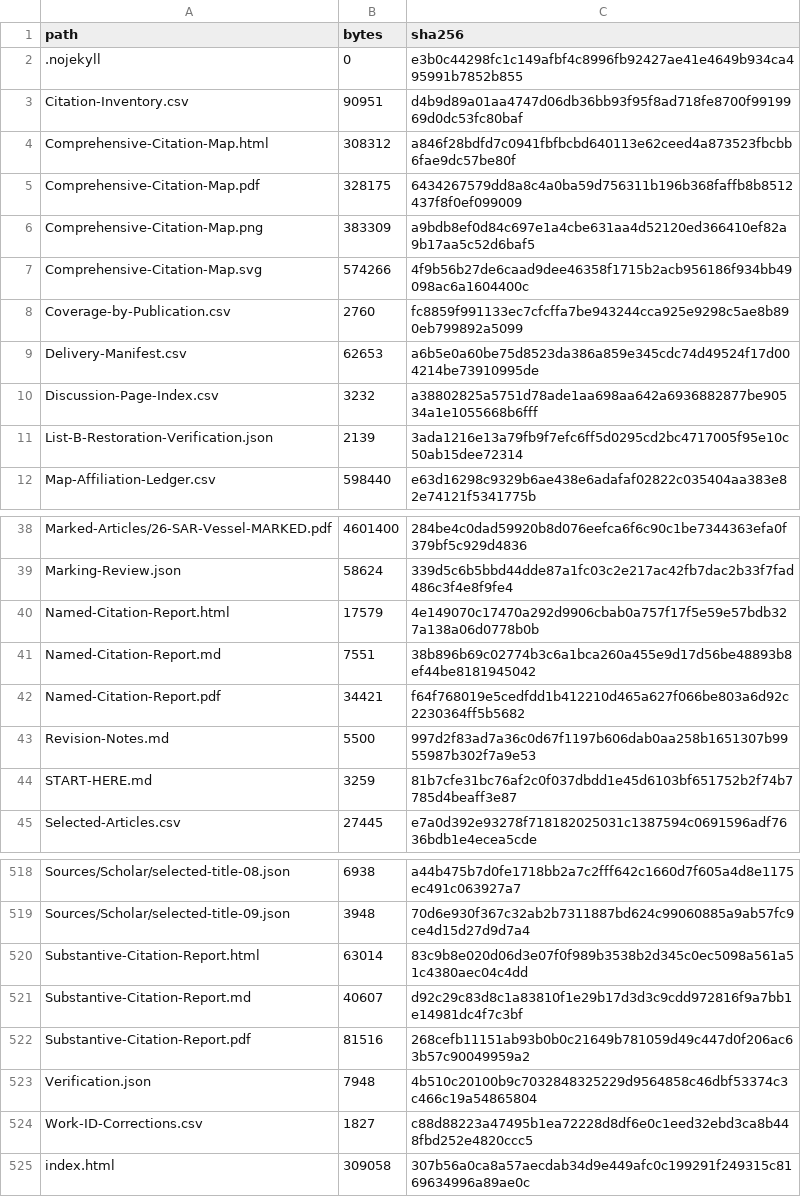
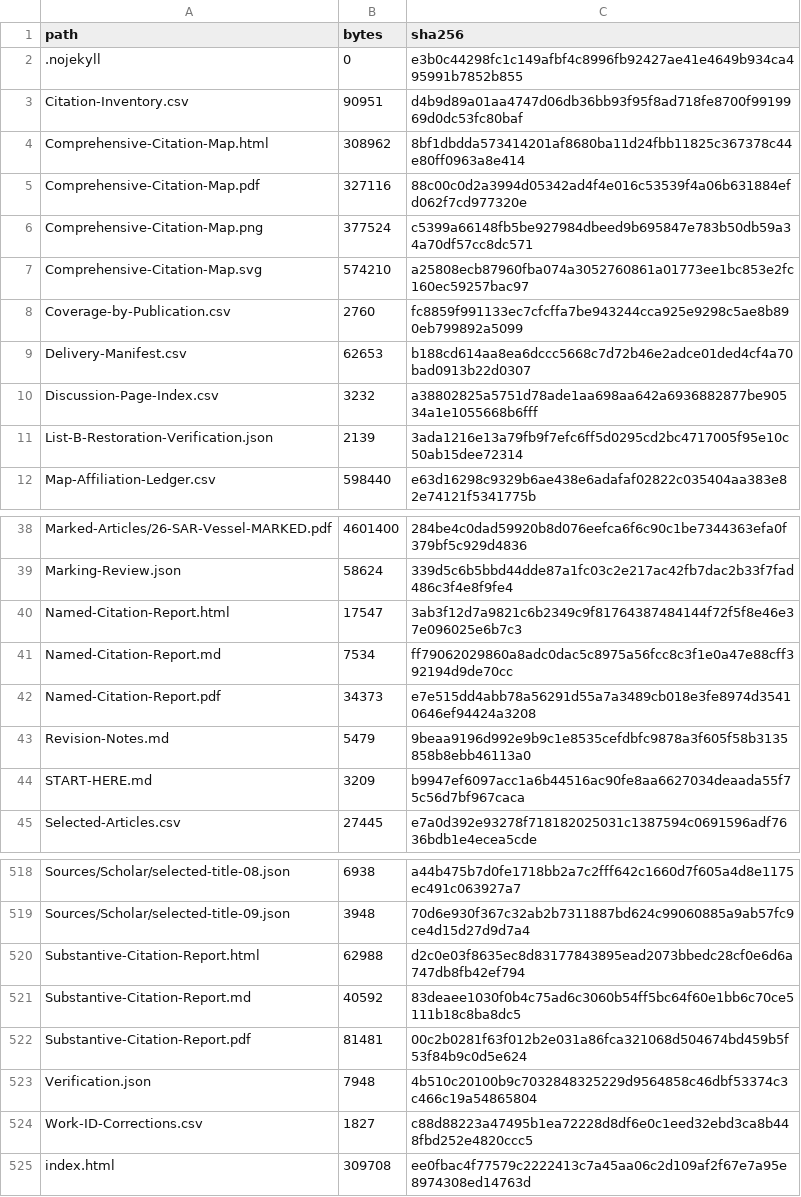
Before and after one commit to sjain-stanford/scholar-survey, a CSV file: provenance/Research-Manifest.csv, drawn as a sheet; only a part is shown, gaps mark what is left out.

```diff
--- a/provenance/Research-Manifest.csv
+++ b/provenance/Research-Manifest.csv
@@ -3,8 +3,8 @@ path,bytes,sha256
 Citation-Inventory.csv,90951,d4b9d89a01aa4747d06db36bb93f95f8ad718fe8700f9919969d0dc53fc80baf
-Comprehensive-Citation-Map.html,308312,a846f28bdfd7c0941fbfbcbd640113e62ceed4a873523fbcbb6fae9dc57be80f
-Comprehensive-Citation-Map.pdf,328175,6434267579dd8a8c4a0ba59d756311b196b368faffb8b8512437f8f0ef099009
-Comprehensive-Citation-Map.png,383309,a9bdb8ef0d84c697e1a4cbe631aa4d52120ed366410ef82a9b17aa5c52d6baf5
-Comprehensive-Citation-Map.svg,574266,4f9b56b27de6caad9dee46358f1715b2acb956186f934bb49098ac6a1604400c
+Comprehensive-Citation-Map.html,308962,8bf1dbdda573414201af8680ba11d24fbb11825c367378c44e80ff0963a8e414
+Comprehensive-Citation-Map.pdf,327116,88c00c0d2a3994d05342ad4f4e016c53539f4a06b631884efd062f7cd977320e
+Comprehensive-Citation-Map.png,377524,c5399a66148fb5be927984dbeed9b695847e783b50db59a34a70df57cc8dc571
+Comprehensive-Citation-Map.svg,574210,a25808ecb87960fba074a3052760861a01773ee1bc853e2fc160ec59257bac97
 Coverage-by-Publication.csv,2760,fc8859f991133ec7cfcffa7be943244cca925e9298c5ae8b890eb799892a5099
-Delivery-Manifest.csv,62653,a6b5e0a60be75d8523da386a859e345cdc74d49524f17d004214be73910995de
+Delivery-Manifest.csv,62653,b188cd614aa8ea6dccc5668c7d72b46e2adce01ded4cf4a70bad0913b22d0307
 Discussion-Page-Index.csv,3232,a38802825a5751d78ade1aa698aa642a6936882877be90534a1e1055668b6fff
@@ -39,7 +39,7 @@ Marked-Articles/26-SAR-Vessel-MARKED.pdf,4601400,284be4c0dad59920b8d076eefca6f6c
 Marking-Review.json,58624,339d5c6b5bbd44dde87a1fc03c2e217ac42fb7dac2b33f7fad486c3f4e8f9fe4
-Named-Citation-Report.html,17579,4e149070c17470a292d9906cbab0a757f17f5e59e57bdb327a138a06d0778b0b
-Named-Citation-Report.md,7551,38b896b69c02774b3c6a1bca260a455e9d17d56be48893b8ef44be8181945042
-Named-Citation-Report.pdf,34421,f64f768019e5cedfdd1b412210d465a627f066be803a6d92c2230364ff5b5682
-Revision-Notes.md,5500,997d2f83ad7a36c0d67f1197b606dab0aa258b1651307b9955987b302f7a9e53
-START-HERE.md,3259,81b7cfe31bc76af2c0f037dbdd1e45d6103bf651752b2f74b7785d4beaff3e87
+Named-Citation-Report.html,17547,3ab3f12d7a9821c6b2349c9f81764387484144f72f5f8e46e37e096025e6b7c3
+Named-Citation-Report.md,7534,ff79062029860a8adc0dac5c8975a56fcc8c3f1e0a47e88cff392194d9de70cc
+Named-Citation-Report.pdf,34373,e7e515dd4abb78a56291d55a7a3489cb018e3fe8974d35410646ef94424a3208
+Revision-Notes.md,5479,9beaa9196d992e9b9c1e8535cefdbfc9878a3f605f58b3135858b8ebb46113a0
+START-HERE.md,3209,b9947ef6097acc1a6b44516ac90fe8aa6627034deaada55f75c56d7bf967caca
 Selected-Articles.csv,27445,e7a0d392e93278f718182025031c1387594c0691596adf7636bdb1e4ecea5cde
@@ -519,7 +519,7 @@ Sources/Scholar/selected-title-08.json,6938,a44b475b7d0fe1718bb2a7c2fff642c1660d
 Sources/Scholar/selected-title-09.json,3948,70d6e930f367c32ab2b7311887bd624c99060885a9ab57fc9ce4d15d27d9d7a4
-Substantive-Citation-Report.html,63014,83c9b8e020d06d3e07f0f989b3538b2d345c0ec5098a561a51c4380aec04c4dd
-Substantive-Citation-Report.md,40607,d92c29c83d8c1a83810f1e29b17d3d3c9cdd972816f9a7bb1e14981dc4f7c3bf
-Substantive-Citation-Report.pdf,81516,268cefb11151ab93b0b0c21649b781059d49c447d0f206ac63b57c90049959a2
+Substantive-Citation-Report.html,62988,d2c0e03f8635ec8d83177843895ead2073bbedc28cf0e6d6a747db8fb42ef794
+Substantive-Citation-Report.md,40592,83deaee1030f0b4c75ad6c3060b54ff5bc64f60e1bb6c70ce5111b18c8ba8dc5
+Substantive-Citation-Report.pdf,81481,00c2b0281f63f012b2e031a86fca321068d504674bd459b5f53f84b9c0d5e624
 Verification.json,7948,4b510c20100b9c7032848325229d9564858c46dbf53374c3c466c19a54865804
 Work-ID-Corrections.csv,1827,c88d88223a47495b1ea72228d8df6e0c1eed32ebd3ca8b448fbd252e4820ccc5
-index.html,309058,307b56a0ca8a57aecdab34d9e449afc0c199291f249315c8169634996a89ae0c
+index.html,309708,ee0fbac4f77579c2222413c7a45aa06c2d109af2f67e7a95e8974308ed14763d
```
Also changed, not shown: docs/Delivery-Manifest.csv, 16 other files.
